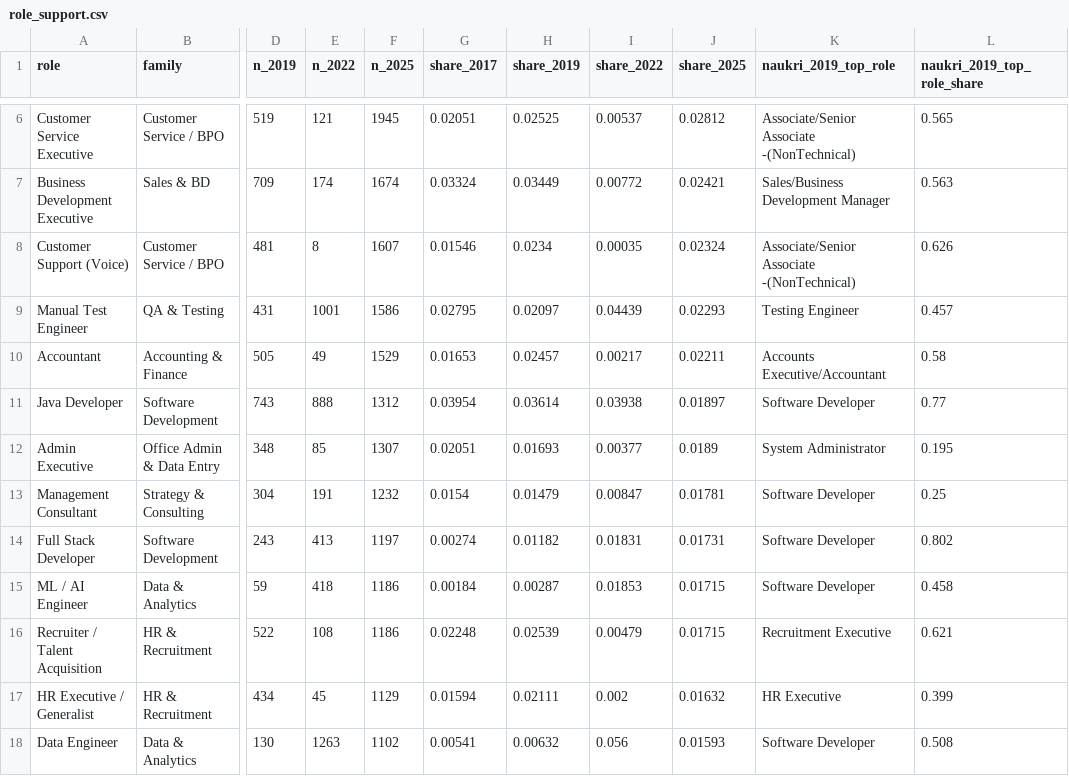
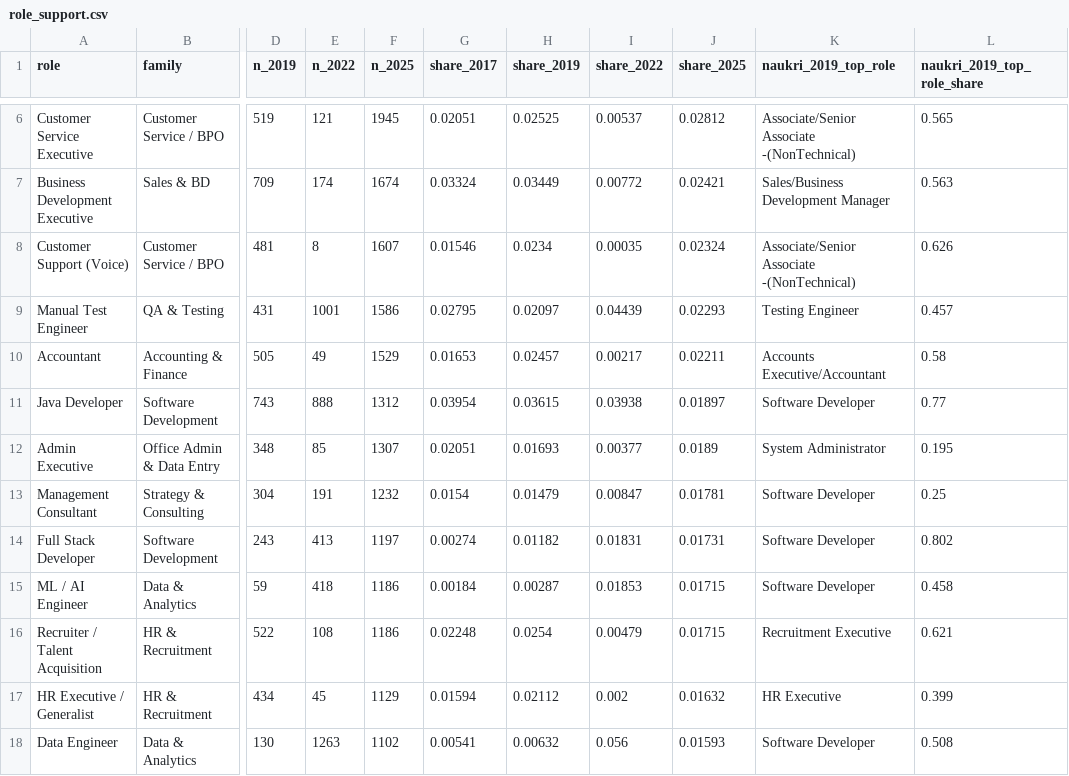
Before and after one commit to AdithyaP-72/Career_Guidance_ML_Ops, a CSV file: reports/taxonomy/role_support.csv, drawn as a sheet; only a part is shown, gaps mark what is left out; the diff covers the shown part only; the diff names each change by its address in the sheet, - before the commit and + after, or states it on an @@ line.

```diff
--- a/reports/taxonomy/role_support.csv
+++ b/reports/taxonomy/role_support.csv
-H11 (share_2019): 0.03614
+H11 (share_2019): 0.03615
-H16 (share_2019): 0.02539
+H16 (share_2019): 0.0254
-H17 (share_2019): 0.02111
+H17 (share_2019): 0.02112
```
Also changed, not shown: 27 edited cells elsewhere in this file, reports/labels/disagreements.csv, 53 other files.
